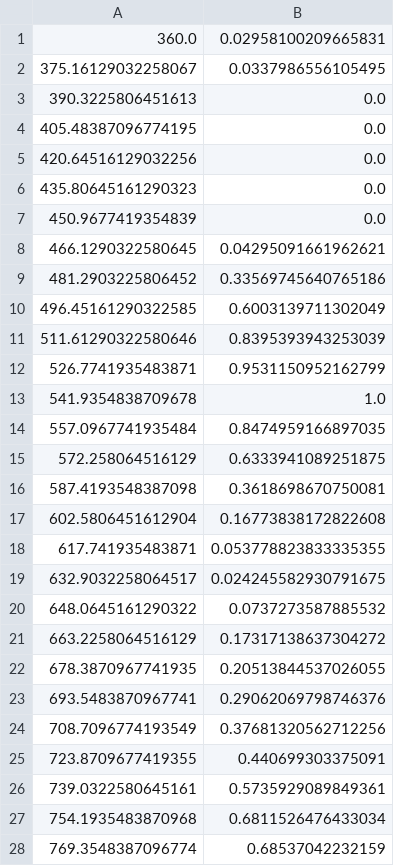
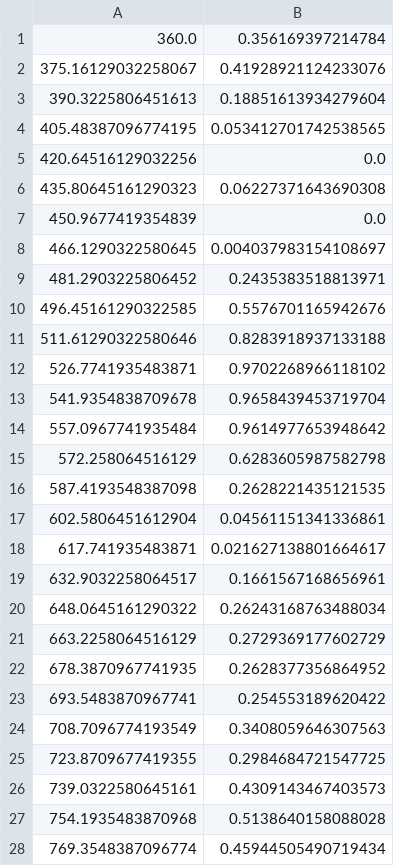
Before and after one commit to snowjak88/rays, a CSV file: rays/core/src/main/resources/rgb-spectra/green.csv, drawn as a sheet; only a part is shown; the diff covers the shown part only.

```diff
--- a/rays/core/src/main/resources/rgb-spectra/green.csv
+++ b/rays/core/src/main/resources/rgb-spectra/green.csv
@@ -1,28 +1,28 @@
-360.0,0.02958100209665831
-375.16129032258067,0.0337986556105495
-390.3225806451613,0.0
-405.48387096774195,0.0
+360.0,0.356169397214784
+375.16129032258067,0.41928921124233076
+390.3225806451613,0.18851613934279604
+405.48387096774195,0.053412701742538565
 420.64516129032256,0.0
-435.80645161290323,0.0
+435.80645161290323,0.06227371643690308
 450.9677419354839,0.0
-466.1290322580645,0.04295091661962621
-481.2903225806452,0.33569745640765186
-496.45161290322585,0.6003139711302049
-511.61290322580646,0.8395393943253039
-526.7741935483871,0.9531150952162799
-541.9354838709678,1.0
-557.0967741935484,0.8474959166897035
-572.258064516129,0.6333941089251875
-587.4193548387098,0.3618698670750081
-602.5806451612904,0.16773838172822608
-617.741935483871,0.053778823833335355
-632.9032258064517,0.024245582930791675
-648.0645161290322,0.0737273587885532
-663.2258064516129,0.17317138637304272
-678.3870967741935,0.20513844537026055
-693.5483870967741,0.29062069798746376
-708.7096774193549,0.37681320562712256
-723.8709677419355,0.440699303375091
-739.0322580645161,0.5735929089849361
-754.1935483870968,0.6811526476433034
-769.3548387096774,0.68537042232159
+466.1290322580645,0.004037983154108697
+481.2903225806452,0.2435383518813971
+496.45161290322585,0.5576701165942676
+511.61290322580646,0.8283918937133188
+526.7741935483871,0.9702268966118102
+541.9354838709678,0.9658439453719704
+557.0967741935484,0.9614977653948642
+572.258064516129,0.6283605987582798
+587.4193548387098,0.2628221435121535
+602.5806451612904,0.04561151341336861
+617.741935483871,0.021627138801664617
+632.9032258064517,0.1661567168656961
+648.0645161290322,0.26243168763488034
+663.2258064516129,0.2729369177602729
+678.3870967741935,0.2628377356864952
+693.5483870967741,0.254553189620422
+708.7096774193549,0.3408059646307563
+723.8709677419355,0.2984684721547725
+739.0322580645161,0.4309143467403573
+754.1935483870968,0.5138640158088028
+769.3548387096774,0.45944505490719434
```
Also changed, not shown: 4 edited cells elsewhere in this file, rays/core/src/main/resources/rgb-spectra/blue.csv, rays/core/src/main/resources/rgb-spectra/red.csv, 19 other files.
